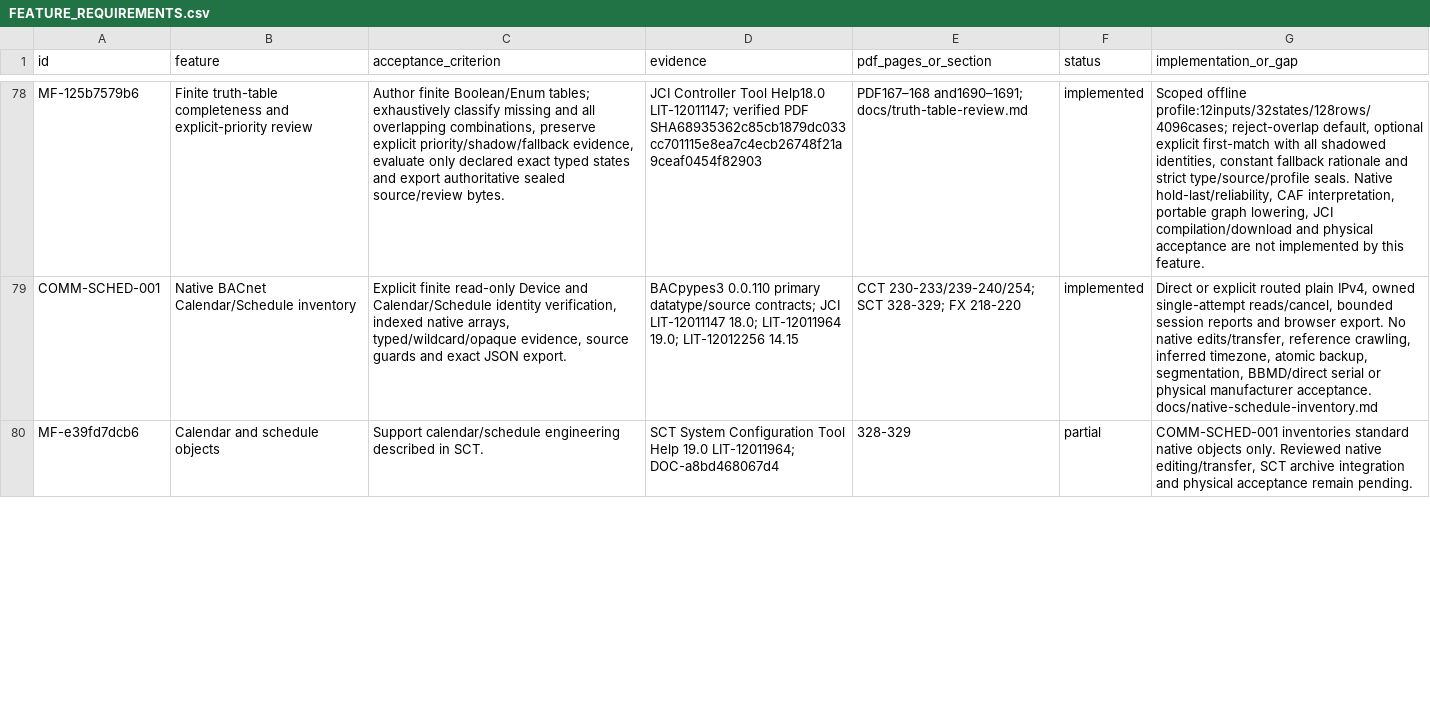
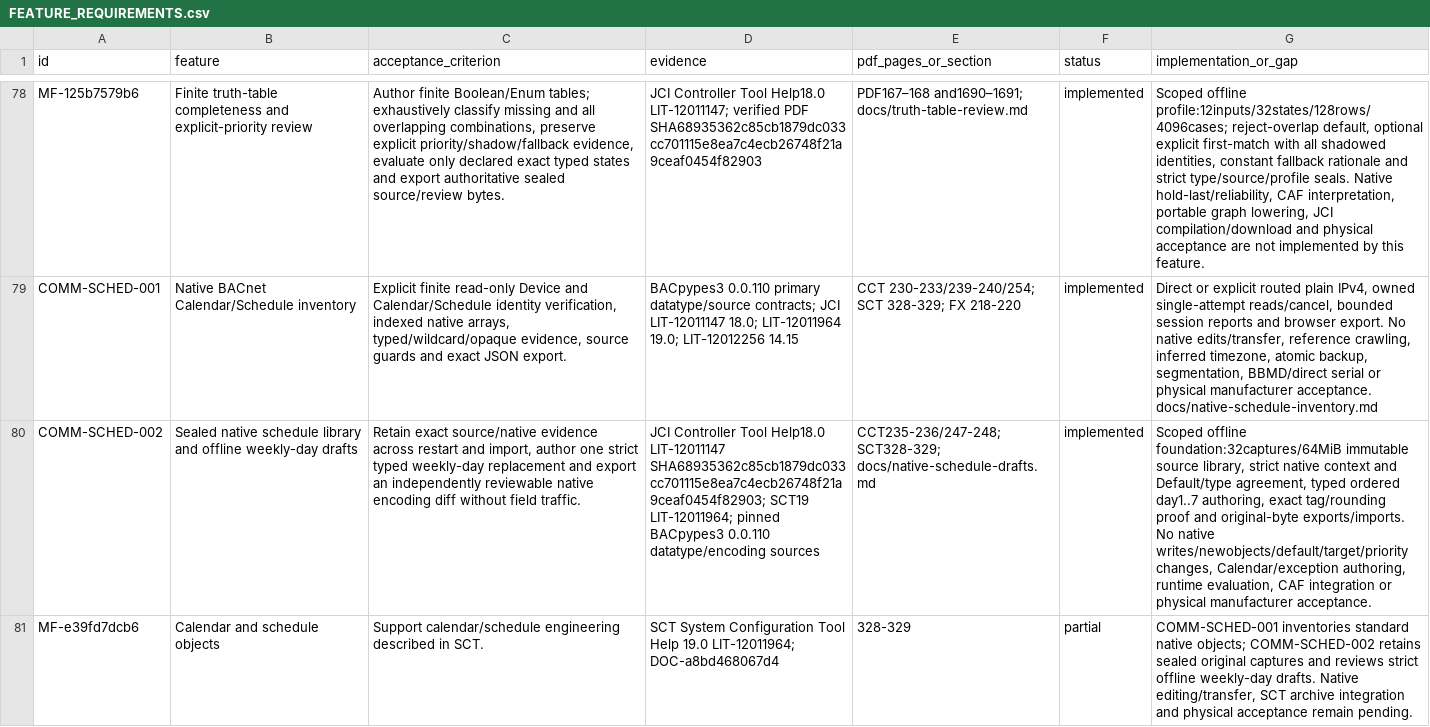
Before and after one commit to JimBoHa/BMS_Programming_Tool, a CSV file: docs/FEATURE_REQUIREMENTS.csv, drawn as a sheet; only a part is shown, gaps mark what is left out; addresses are those after the commit; the diff covers the shown part only; the diff names each change by its address in the sheet, - before the commit and + after, or states it on an @@ line.

Commit message:
Add offline native schedule library and typed day review browser workflow

```diff
--- a/docs/FEATURE_REQUIREMENTS.csv
+++ b/docs/FEATURE_REQUIREMENTS.csv
+row 80: COMM-SCHED-002 | Sealed native schedule library and offline weekly-day drafts | Retain exact source/native evidence across restart and import, author one strict typed weekly-day replacement and export an independently reviewable native encoding diff without field traffic. | JCI Controller Tool Help18.0 LIT-12011147 SHA68935362c85cb1879dc033cc701115e8ea7c4ecb26748f21a9ceaf0454f82903; SCT19 LIT-12011964; pinned BACpypes3 0.0.110 datatype/encoding sources | CCT235-236/247-248; SCT328-329; docs/native-schedule-drafts.md | implemented | Scoped offline foundation:32captures/64MiB immutable source library, strict native context and Default/type agreement, typed ordered day1..7 authoring, exact tag/rounding proof and original-byte exports/imports. No native writes/newobjects/default/target/priority changes, Calendar/exception authoring, runtime evaluation, CAF integration or physical manufacturer acceptance.
-G81 (implementation_or_gap): …standard native objects only. Reviewed native editing/transfer, SCT…
+G81 (implementation_or_gap): …standard native objects; COMM-SCHED-002 retains sealed original captures and reviews strict offline weekly-day drafts. Native editing/transfer, SCT…
```
Also changed, not shown: 2 edited cells elsewhere in this file, 5 other files.
